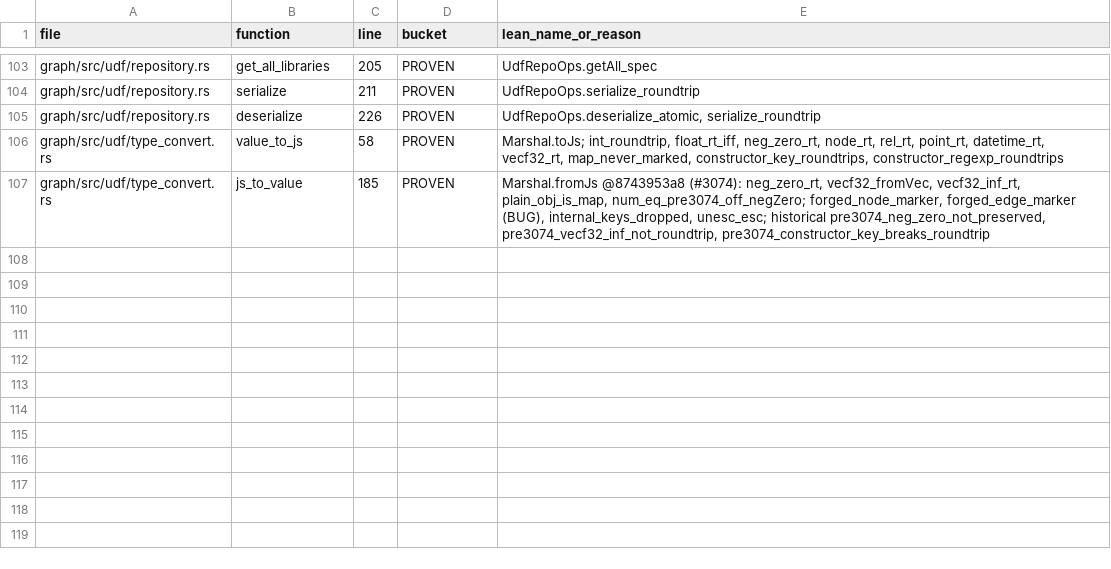
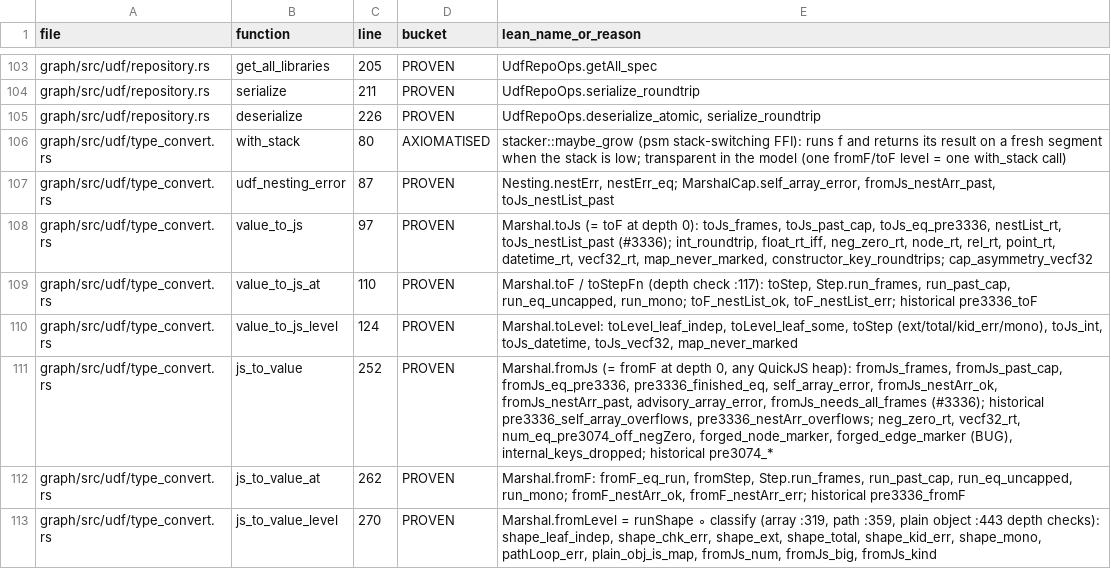
Before and after one commit to FalkorDB/FalkorDB, a TSV file: proofs/algo_udf/COVERAGE.tsv, drawn as a sheet; only a part is shown, gaps mark what is left out.

```diff
--- a/proofs/algo_udf/COVERAGE.tsv
+++ b/proofs/algo_udf/COVERAGE.tsv
@@ -105,3 +105,9 @@ graph/src/udf/repository.rs	serialize	211	PROVEN	UdfRepoOps.serialize_roundtrip
 graph/src/udf/repository.rs	deserialize	226	PROVEN	UdfRepoOps.deserialize_atomic, serialize_roundtrip
-graph/src/udf/type_convert.rs	value_to_js	58	PROVEN	Marshal.toJs; int_roundtrip, float_rt_iff, neg_zero_rt, node_rt, rel_rt, point_rt, datetime_rt, vecf32_rt, map_never_marked, constructor_key_roundtrips, constructor_regexp_roundtrips
-graph/src/udf/type_convert.rs	js_to_value	185	PROVEN	Marshal.fromJs @8743953a8 (#3074): neg_zero_rt, vecf32_fromVec, vecf32_inf_rt, plain_obj_is_map, num_eq_pre3074_off_negZero; forged_node_marker, forged_edge_marker (BUG), internal_keys_dropped, unesc_esc; historical pre3074_neg_zero_not_preserved, pre3074_vecf32_inf_not_roundtrip, pre3074_constructor_key_breaks_roundtrip
+graph/src/udf/type_convert.rs	with_stack	80	AXIOMATISED	stacker::maybe_grow (psm stack-switching FFI): runs f and returns its result on a fresh segment when the stack is low; transparent in the model (one fromF/toF level = one with_stack call)
+graph/src/udf/type_convert.rs	udf_nesting_error	87	PROVEN	Nesting.nestErr, nestErr_eq; MarshalCap.self_array_error, fromJs_nestArr_past, toJs_nestList_past
+graph/src/udf/type_convert.rs	value_to_js	97	PROVEN	Marshal.toJs (= toF at depth 0): toJs_frames, toJs_past_cap, toJs_eq_pre3336, nestList_rt, toJs_nestList_past (#3336); int_roundtrip, float_rt_iff, neg_zero_rt, node_rt, rel_rt, point_rt, datetime_rt, vecf32_rt, map_never_marked, constructor_key_roundtrips; cap_asymmetry_vecf32
+graph/src/udf/type_convert.rs	value_to_js_at	110	PROVEN	Marshal.toF / toStepFn (depth check :117): toStep, Step.run_frames, run_past_cap, run_eq_uncapped, run_mono; toF_nestList_ok, toF_nestList_err; historical pre3336_toF
+graph/src/udf/type_convert.rs	value_to_js_level	124	PROVEN	Marshal.toLevel: toLevel_leaf_indep, toLevel_leaf_some, toStep (ext/total/kid_err/mono), toJs_int, toJs_datetime, toJs_vecf32, map_never_marked
+graph/src/udf/type_convert.rs	js_to_value	252	PROVEN	Marshal.fromJs (= fromF at depth 0, any QuickJS heap): fromJs_frames, fromJs_past_cap, fromJs_eq_pre3336, pre3336_finished_eq, self_array_error, fromJs_nestArr_ok, fromJs_nestArr_past, advisory_array_error, fromJs_needs_all_frames (#3336); historical pre3336_self_array_overflows, pre3336_nestArr_overflows; neg_zero_rt, vecf32_rt, num_eq_pre3074_off_negZero, forged_node_marker, forged_edge_marker (BUG), internal_keys_dropped; historical pre3074_*
+graph/src/udf/type_convert.rs	js_to_value_at	262	PROVEN	Marshal.fromF: fromF_eq_run, fromStep, Step.run_frames, run_past_cap, run_eq_uncapped, run_mono; fromF_nestArr_ok, fromF_nestArr_err; historical pre3336_fromF
+graph/src/udf/type_convert.rs	js_to_value_level	270	PROVEN	Marshal.fromLevel = runShape ∘ classify (array :319, path :359, plain object :443 depth checks): shape_leaf_indep, shape_chk_err, shape_ext, shape_total, shape_kid_err, shape_mono, pathLoop_err, plain_obj_is_map, fromJs_num, fromJs_big, fromJs_kind
```
Also changed, not shown: proofs/cow_btree/COVERAGE.tsv, proofs/index_layer/COVERAGE.tsv, 22 other files.
